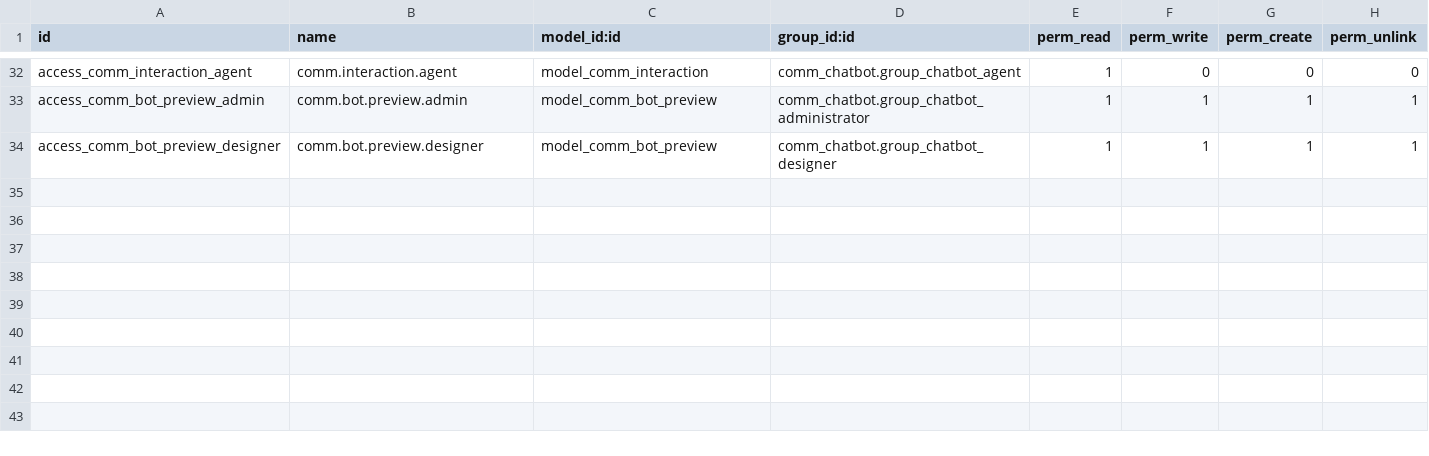
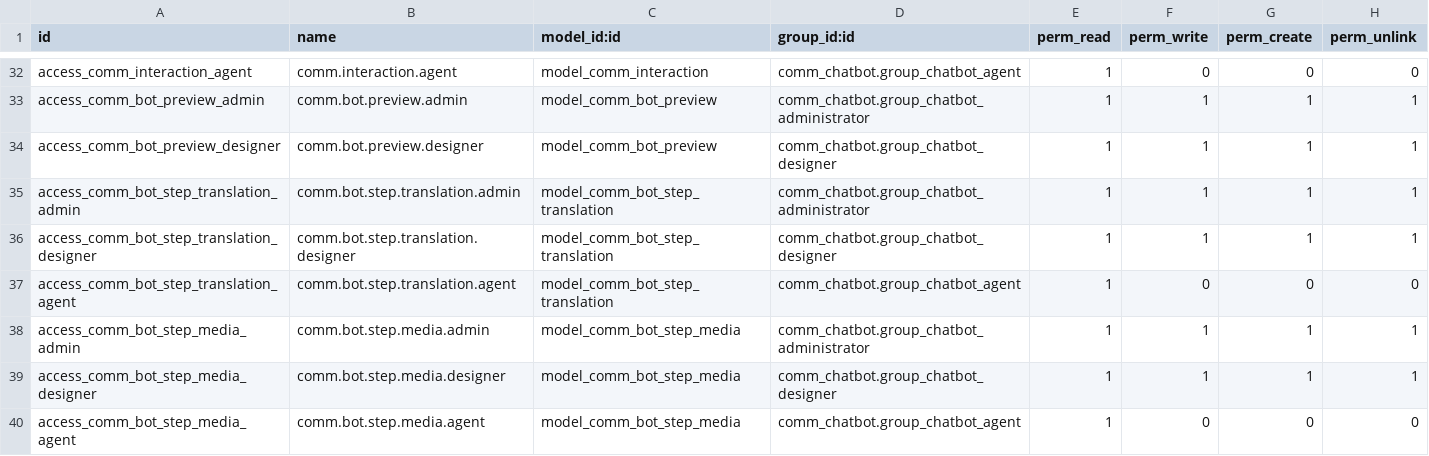
Before and after one commit to xrco-tech/piodoo, a CSV file: addons/comm_chatbot/security/ir.model.access.csv, drawn as a sheet; only a part is shown, gaps mark what is left out.

```diff
--- a/addons/comm_chatbot/security/ir.model.access.csv
+++ b/addons/comm_chatbot/security/ir.model.access.csv
@@ -34 +34,7 @@ access_comm_bot_preview_admin,comm.bot.preview.admin,model_comm_bot_preview,comm
 access_comm_bot_preview_designer,comm.bot.preview.designer,model_comm_bot_preview,comm_chatbot.group_chatbot_designer,1,1,1,1
+access_comm_bot_step_translation_admin,comm.bot.step.translation.admin,model_comm_bot_step_translation,comm_chatbot.group_chatbot_administrator,1,1,1,1
+access_comm_bot_step_translation_designer,comm.bot.step.translation.designer,model_comm_bot_step_translation,comm_chatbot.group_chatbot_designer,1,1,1,1
+access_comm_bot_step_translation_agent,comm.bot.step.translation.agent,model_comm_bot_step_translation,comm_chatbot.group_chatbot_agent,1,0,0,0
+access_comm_bot_step_media_admin,comm.bot.step.media.admin,model_comm_bot_step_media,comm_chatbot.group_chatbot_administrator,1,1,1,1
+access_comm_bot_step_media_designer,comm.bot.step.media.designer,model_comm_bot_step_media,comm_chatbot.group_chatbot_designer,1,1,1,1
+access_comm_bot_step_media_agent,comm.bot.step.media.agent,model_comm_bot_step_media,comm_chatbot.group_chatbot_agent,1,0,0,0
```
